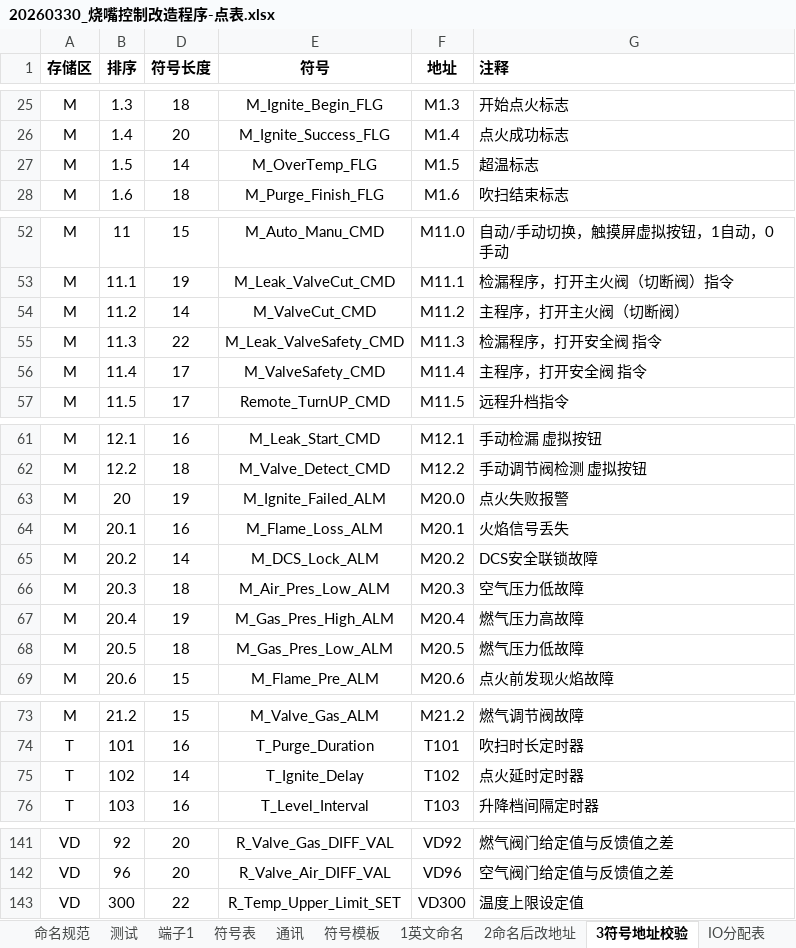
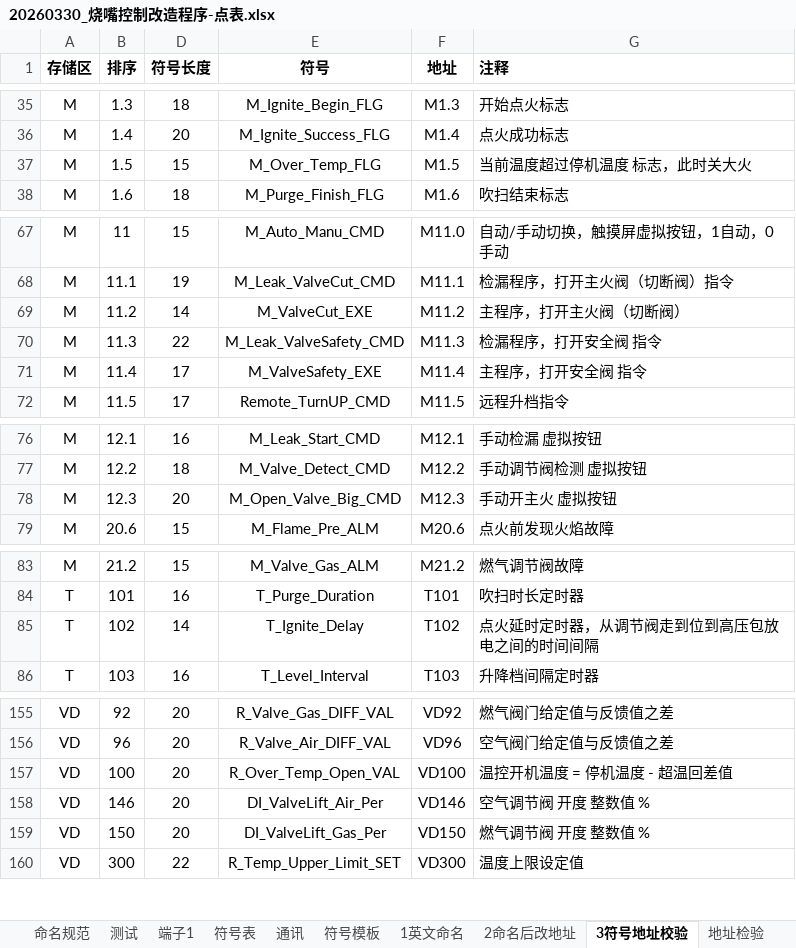
Before and after one commit to gsprinkle/burnerControler_JXT, an Excel workbook: burnerController_JXXY/20260330_烧嘴控制改造程序-点表.xlsx, sheet 3符号地址校验, drawn as a sheet; only a part is shown, gaps mark what is left out; values as stored, in another font and other column widths than the file's, no borders; table styles not drawn; addresses are those after the commit; the diff covers the shown part only; the diff names each change by its address in the sheet, - before the commit and + after, or states it on an @@ line.

```diff
--- a/burnerController_JXXY/20260330_烧嘴控制改造程序-点表.xlsx (sheet 3符号地址校验)
+++ b/burnerController_JXXY/20260330_烧嘴控制改造程序-点表.xlsx (sheet 3符号地址校验)
+sheet tab: 地址检验
-D37 (符号长度): 14
+D37 (符号长度): 15
-E37 (符号): M_OverTemp_FLG
+E37 (符号): M_Over_Temp_FLG
-G37 (注释): 超温标志
+G37 (注释): 当前温度超过停机温度 标志，此时关大火
-E69 (符号): M_ValveCut_CMD
+E69 (符号): M_ValveCut_EXE
-E71 (符号): M_ValveSafety_CMD
+E71 (符号): M_ValveSafety_EXE
@@ row 63 moved to row 19: M @@
@@ row 64 moved to row 20: M @@
@@ row 65 moved to row 21: M @@
@@ row 66 moved to row 22: M @@
@@ row 67 moved to row 23: M @@
@@ row 68 moved to row 24: M @@
+row 78: M | 12.3 | 20 | M_Open_Valve_Big_CMD | M12.3 | 手动开主火 虚拟按钮
-G85 (注释): 点火延时定时器
+G85 (注释): 点火延时定时器，从调节阀走到位到高压包放电之间的时间间隔
+row 157: VD | 100 | 20 | R_Over_Temp_Open_VAL | VD100 | 温控开机温度 = 停机温度 - 超温回差值
+row 158: VD | 146 | 20 | DI_ValveLift_Air_Per | VD146 | 空气调节阀 开度 整数值 %
+row 159: VD | 150 | 20 | DI_ValveLift_Gas_Per | VD150 | 燃气调节阀 开度 整数值 %
```
Also changed, not shown: 22 added rows, 5 removed rows and 11 edited cells elsewhere in this sheet, formulas that keep their value, 2 other files.
